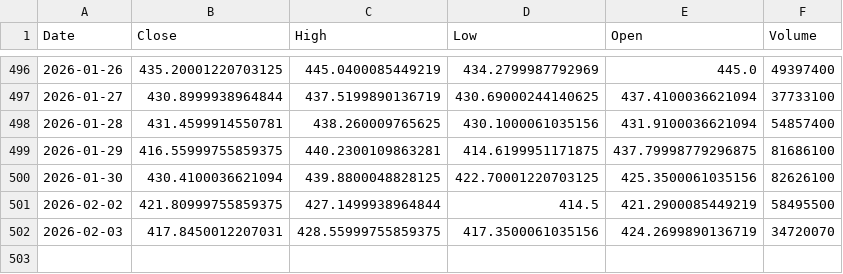
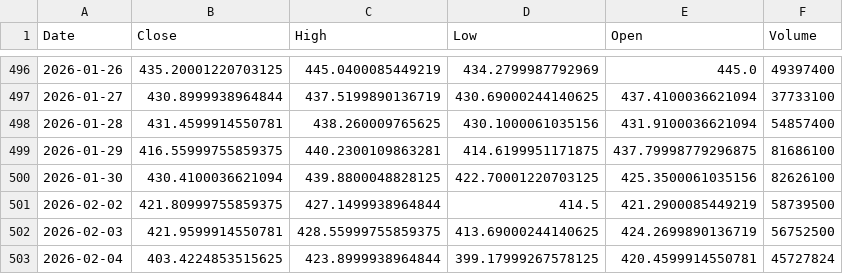
Before and after one commit to TunahanKicci/FinanceML-Pipeline, a CSV file: data/cache/TSLA_2y_1d.csv, drawn as a sheet; only a part is shown, gaps mark what is left out.

```diff
--- a/data/cache/TSLA_2y_1d.csv
+++ b/data/cache/TSLA_2y_1d.csv
@@ -500,3 +500,4 @@ Date,Close,High,Low,Open,Volume
 2026-01-30,430.4100036621094,439.8800048828125,422.70001220703125,425.3500061035156,82626100
-2026-02-02,421.80999755859375,427.1499938964844,414.5,421.2900085449219,58495500
-2026-02-03,417.8450012207031,428.55999755859375,417.3500061035156,424.2699890136719,34720070
+2026-02-02,421.80999755859375,427.1499938964844,414.5,421.2900085449219,58739500
+2026-02-03,421.9599914550781,428.55999755859375,413.69000244140625,424.2699890136719,56752500
+2026-02-04,403.4224853515625,423.8999938964844,399.17999267578125,420.4599914550781,45727824
```
Also changed, not shown: data/cache/AMZN_2y_1d.csv, data/cache/META_2y_1d.csv, 18 other files.
